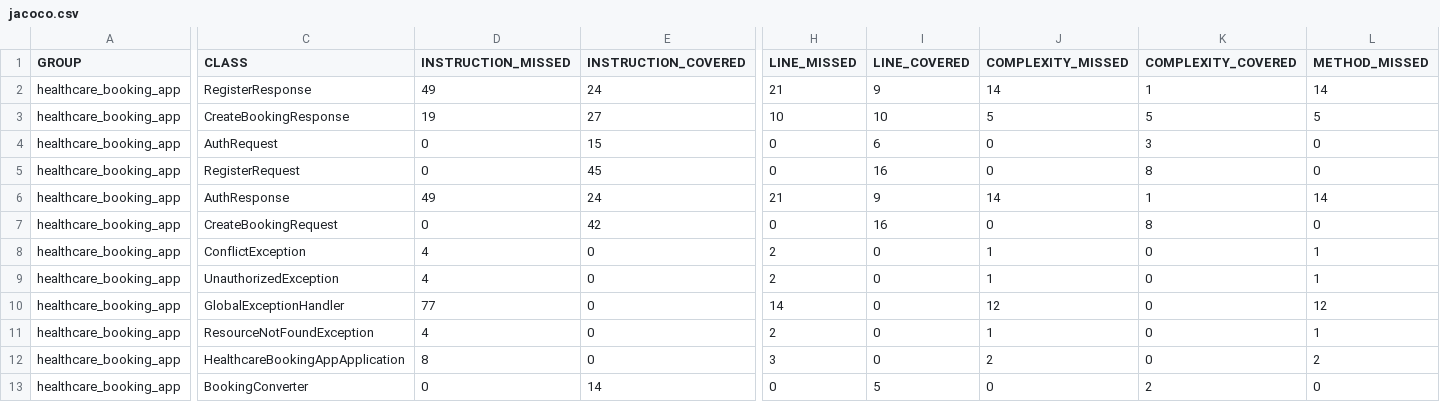
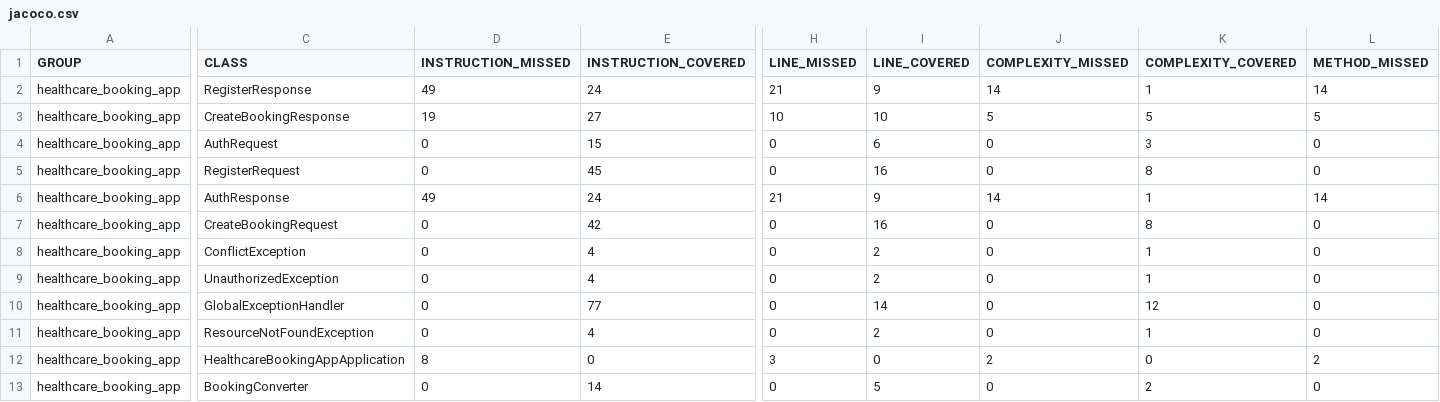
Before and after one commit to Ollie1994/health_care_ab_server, a CSV file: jacoco.csv, drawn as a sheet; only a part is shown, gaps mark what is left out; the diff covers the shown part only; the diff names each change by its address in the sheet, - before the commit and + after, or states it on an @@ line.

```diff
--- a/jacoco.csv
+++ b/jacoco.csv
-D8:D9 (INSTRUCTION_MISSED): 4
+D8:D9 (INSTRUCTION_MISSED): 0
-E8:E9 (INSTRUCTION_COVERED): 0
+E8:E9 (INSTRUCTION_COVERED): 4
-H8:H9 (LINE_MISSED): 2
+H8:H9 (LINE_MISSED): 0
-I8:I9 (LINE_COVERED): 0
+I8:I9 (LINE_COVERED): 2
-J8:J9 (COMPLEXITY_MISSED): 1
+J8:J9 (COMPLEXITY_MISSED): 0
-K8:K9 (COMPLEXITY_COVERED): 0
+K8:K9 (COMPLEXITY_COVERED): 1
-L8:L9 (METHOD_MISSED): 1
+L8:L9 (METHOD_MISSED): 0
-D10 (INSTRUCTION_MISSED): 77
+D10 (INSTRUCTION_MISSED): 0
-E10 (INSTRUCTION_COVERED): 0
+E10 (INSTRUCTION_COVERED): 77
-H10 (LINE_MISSED): 14
+H10 (LINE_MISSED): 0
-I10 (LINE_COVERED): 0
+I10 (LINE_COVERED): 14
-J10 (COMPLEXITY_MISSED): 12
+J10 (COMPLEXITY_MISSED): 0
-K10 (COMPLEXITY_COVERED): 0
+K10 (COMPLEXITY_COVERED): 12
-L10 (METHOD_MISSED): 12
+L10 (METHOD_MISSED): 0
-D11 (INSTRUCTION_MISSED): 4
+D11 (INSTRUCTION_MISSED): 0
-E11 (INSTRUCTION_COVERED): 0
+E11 (INSTRUCTION_COVERED): 4
-H11 (LINE_MISSED): 2
+H11 (LINE_MISSED): 0
-I11 (LINE_COVERED): 0
+I11 (LINE_COVERED): 2
-J11 (COMPLEXITY_MISSED): 1
+J11 (COMPLEXITY_MISSED): 0
-K11 (COMPLEXITY_COVERED): 0
+K11 (COMPLEXITY_COVERED): 1
-L11 (METHOD_MISSED): 1
+L11 (METHOD_MISSED): 0
```
Also changed, not shown: 2 added rows and 12 edited cells elsewhere in this file, 36 other files.
